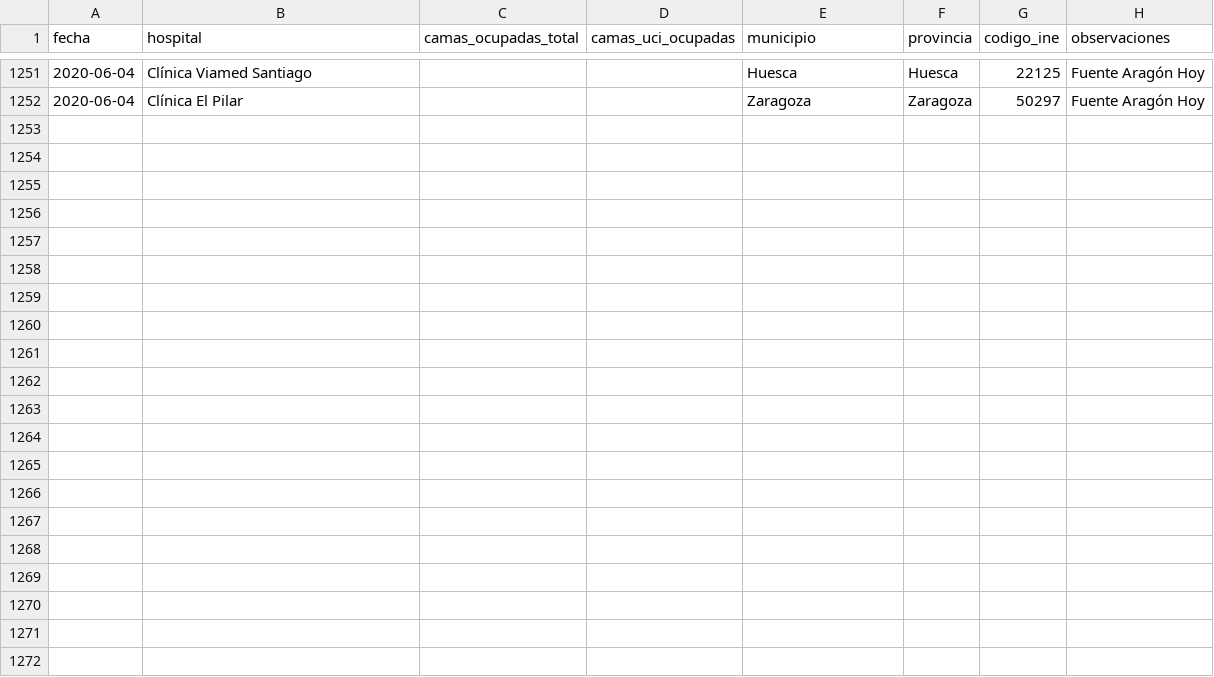
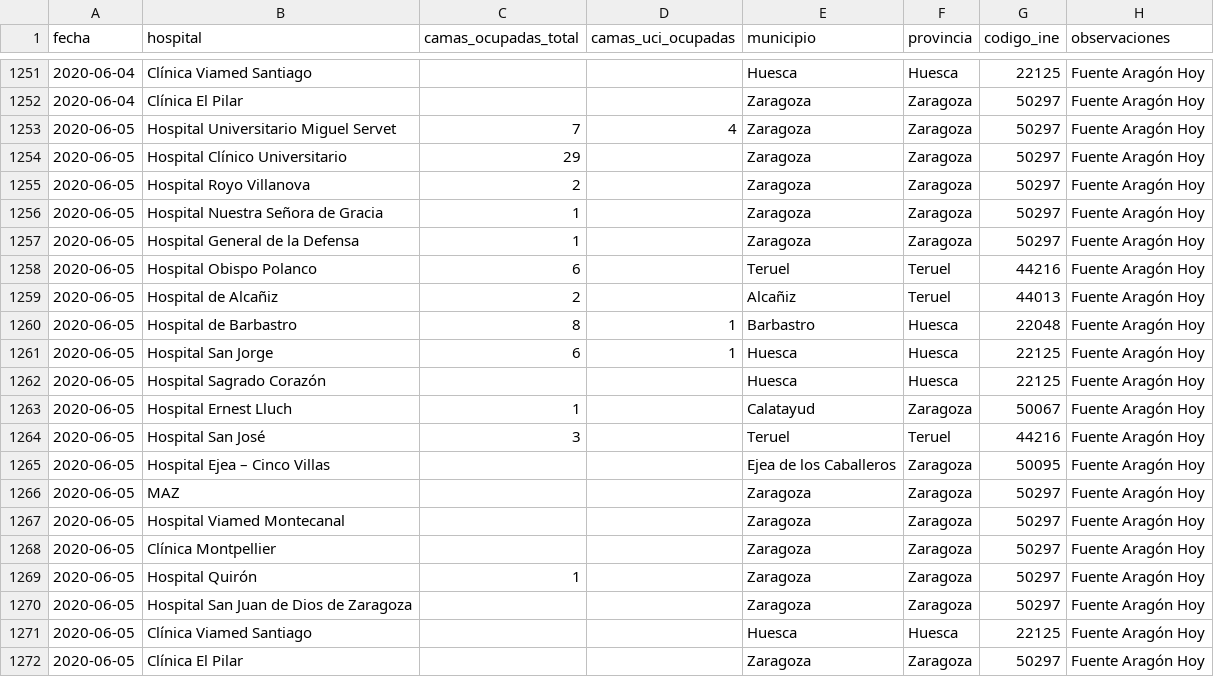
Before and after one commit to danilat/covid-19-aragon, a CSV file: sources/casos_coronavirus_hospitales.csv, drawn as a sheet; only a part is shown, gaps mark what is left out.

Commit message:
Updating data with 05/06

```diff
--- a/sources/casos_coronavirus_hospitales.csv
+++ b/sources/casos_coronavirus_hospitales.csv
@@ -1252 +1252,21 @@
 2020-06-04;"Clínica El Pilar";;;"Zaragoza";"Zaragoza";50297;"Fuente Aragón Hoy"
+2020-06-05;"Hospital Universitario Miguel Servet";7;4;"Zaragoza";"Zaragoza";50297;"Fuente Aragón Hoy"
+2020-06-05;"Hospital Clínico Universitario";29;;"Zaragoza";"Zaragoza";50297;"Fuente Aragón Hoy"
+2020-06-05;"Hospital Royo Villanova";2;;"Zaragoza";"Zaragoza";50297;"Fuente Aragón Hoy"
+2020-06-05;"Hospital Nuestra Señora de Gracia";1;;"Zaragoza";"Zaragoza";50297;"Fuente Aragón Hoy"
+2020-06-05;"Hospital General de la Defensa";1;;"Zaragoza";"Zaragoza";50297;"Fuente Aragón Hoy"
+2020-06-05;"Hospital Obispo Polanco";6;;"Teruel";"Teruel";44216;"Fuente Aragón Hoy"
+2020-06-05;"Hospital de Alcañiz";2;;"Alcañiz";"Teruel";44013;"Fuente Aragón Hoy"
+2020-06-05;"Hospital de Barbastro";8;1;"Barbastro";"Huesca";22048;"Fuente Aragón Hoy"
+2020-06-05;"Hospital San Jorge";6;1;"Huesca";"Huesca";22125;"Fuente Aragón Hoy"
+2020-06-05;"Hospital Sagrado Corazón";;;"Huesca";"Huesca";22125;"Fuente Aragón Hoy"
+2020-06-05;"Hospital Ernest Lluch";1;;"Calatayud";"Zaragoza";50067;"Fuente Aragón Hoy"
+2020-06-05;"Hospital San José";3;;"Teruel";"Teruel";44216;"Fuente Aragón Hoy"
+2020-06-05;"Hospital Ejea – Cinco Villas";;;"Ejea de los Caballeros";"Zaragoza";50095;"Fuente Aragón Hoy"
+2020-06-05;"MAZ";;;"Zaragoza";"Zaragoza";50297;"Fuente Aragón Hoy"
+2020-06-05;"Hospital Viamed Montecanal";;;"Zaragoza";"Zaragoza";50297;"Fuente Aragón Hoy"
+2020-06-05;"Clínica Montpellier";;;"Zaragoza";"Zaragoza";50297;"Fuente Aragón Hoy"
+2020-06-05;"Hospital Quirón";1;;"Zaragoza";"Zaragoza";50297;"Fuente Aragón Hoy"
+2020-06-05;"Hospital San Juan de Dios de Zaragoza";;;"Zaragoza";"Zaragoza";50297;"Fuente Aragón Hoy"
+2020-06-05;"Clínica Viamed Santiago";;;"Huesca";"Huesca";22125;"Fuente Aragón Hoy"
+2020-06-05;"Clínica El Pilar";;;"Zaragoza";"Zaragoza";50297;"Fuente Aragón Hoy"
```
Also changed, not shown: _data/coronavirus_cases.csv, _data/coronavirus_cases_huesca.csv, 14 other files.
